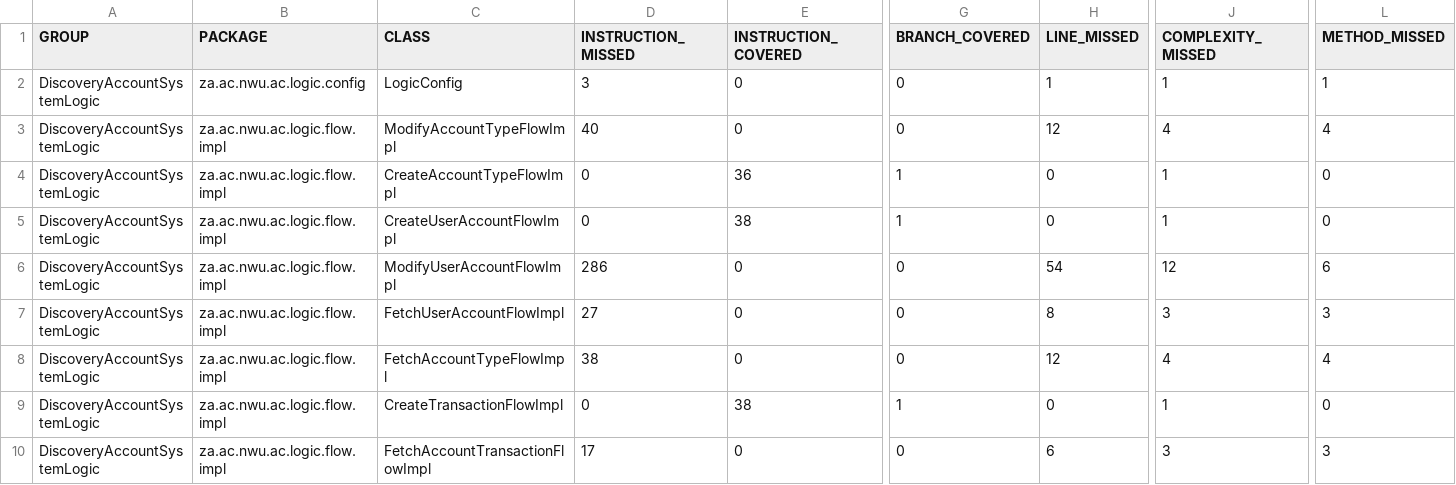
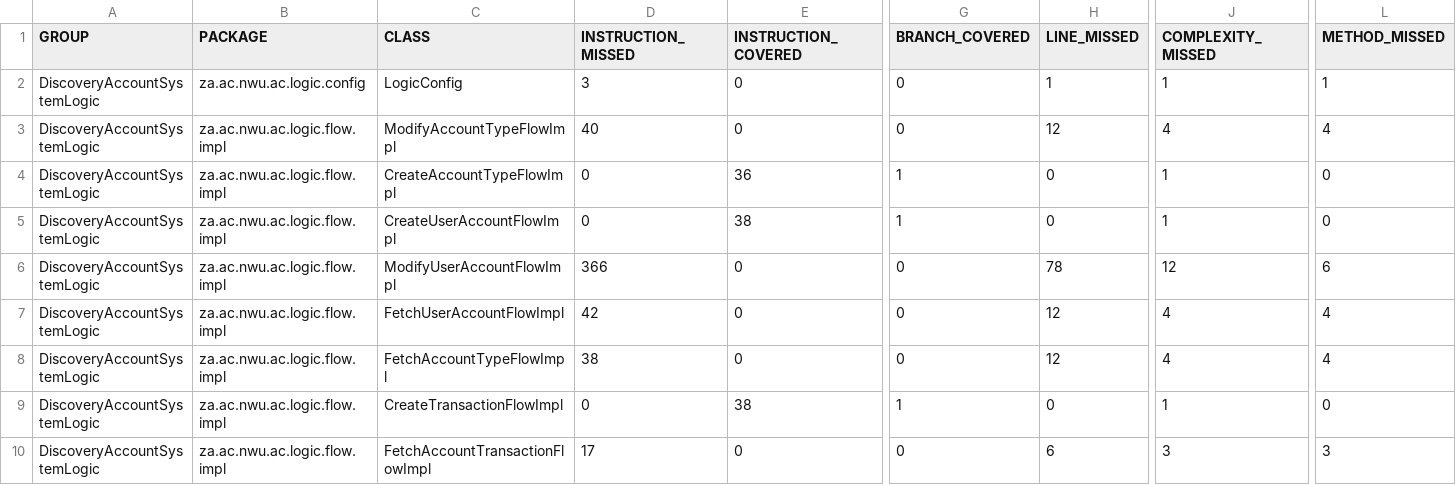
Before and after one commit to jkblank/NewDiscoveryAccountSystem, a CSV file: DiscoveryAccountSystemLogic/target/site/jacoco/jacoco.csv, drawn as a sheet; only a part is shown, gaps mark what is left out; the diff names each change by its address in the sheet, - before the commit and + after, or states it on an @@ line.

Commit message:
Modified Get account details for the getbalance requirement

```diff
--- a/DiscoveryAccountSystemLogic/target/site/jacoco/jacoco.csv
+++ b/DiscoveryAccountSystemLogic/target/site/jacoco/jacoco.csv
-D6 (INSTRUCTION_MISSED): 286
+D6 (INSTRUCTION_MISSED): 366
-H6 (LINE_MISSED): 54
+H6 (LINE_MISSED): 78
-D7 (INSTRUCTION_MISSED): 27
+D7 (INSTRUCTION_MISSED): 42
-H7 (LINE_MISSED): 8
+H7 (LINE_MISSED): 12
-J7 (COMPLEXITY_MISSED): 3
+J7 (COMPLEXITY_MISSED): 4
-L7 (METHOD_MISSED): 3
+L7 (METHOD_MISSED): 4
```
Also changed, not shown: 34 other files.
